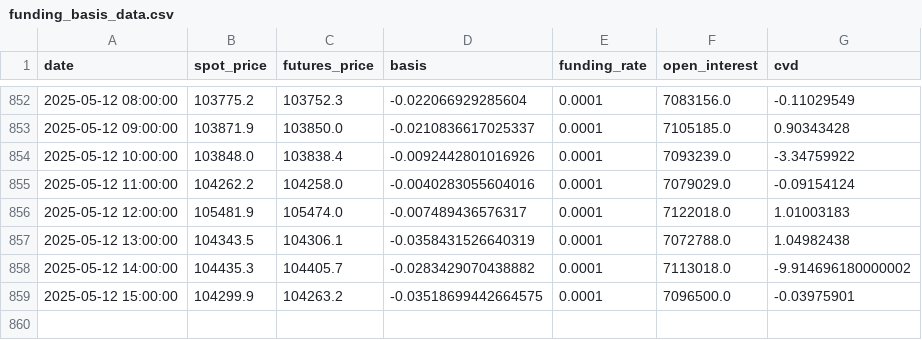
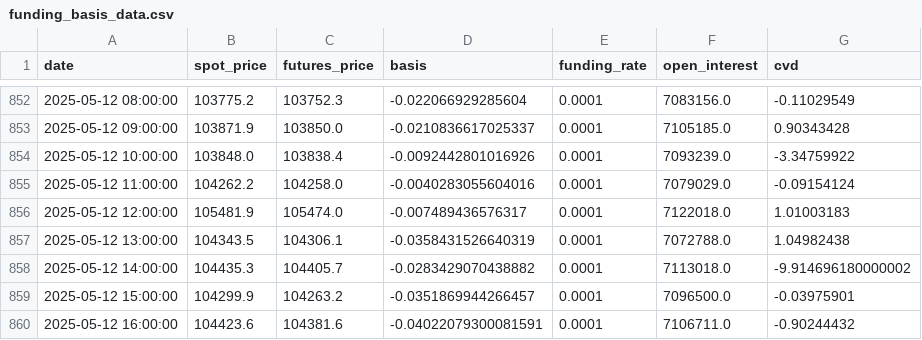
Before and after one commit to olzhas070701/BTC-Futures-Data, a CSV file: funding_basis_data.csv, drawn as a sheet; only a part is shown, gaps mark what is left out.

```diff
--- a/funding_basis_data.csv
+++ b/funding_basis_data.csv
@@ -858,2 +858,3 @@ date,spot_price,futures_price,basis,funding_rate,open_interest,cvd
 2025-05-12 14:00:00,104435.3,104405.7,-0.0283429070438882,0.0001,7113018.0,-9.914696180000002
-2025-05-12 15:00:00,104299.9,104263.2,-0.03518699442664575,0.0001,7096500.0,-0.03975901
+2025-05-12 15:00:00,104299.9,104263.2,-0.0351869944266457,0.0001,7096500.0,-0.03975901
+2025-05-12 16:00:00,104423.6,104381.6,-0.04022079300081591,0.0001,7106711.0,-0.90244432
```
